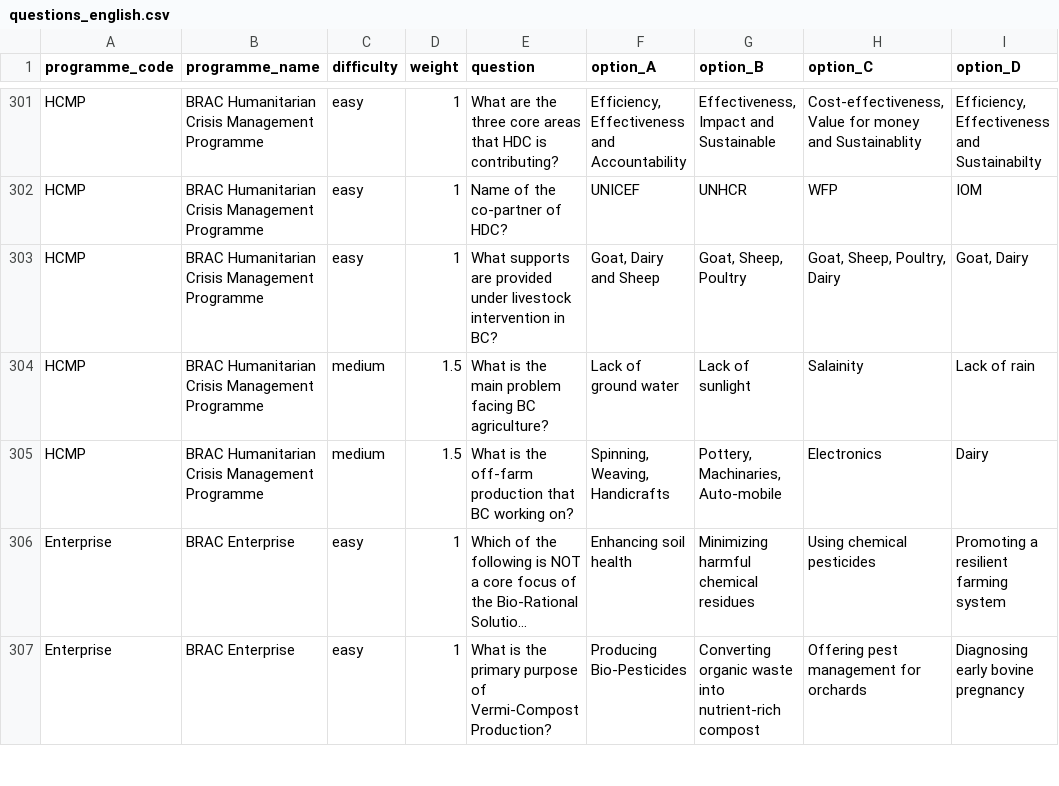
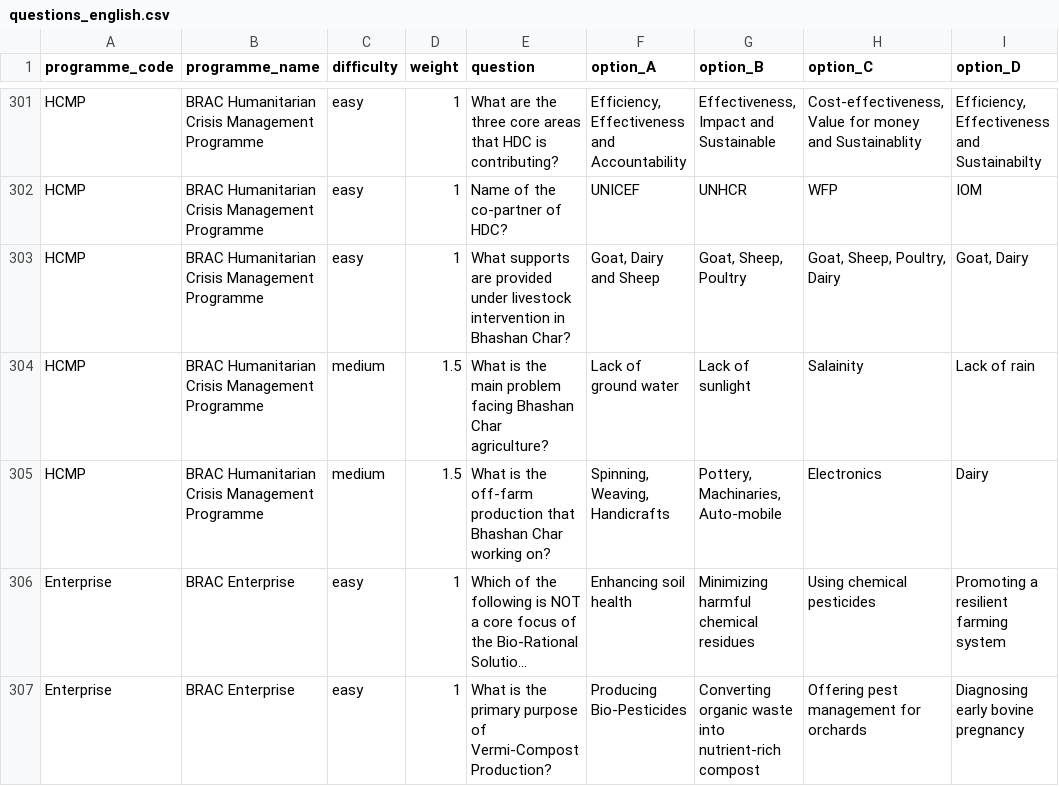
Before and after one commit to Social-Innovation-Lab/Innovation-exhibition-quiz, a CSV file: questions_english.csv, drawn as a sheet; only a part is shown, gaps mark what is left out; long unchanged cells end in …; the diff names each change by its address in the sheet, - before the commit and + after, or states it on an @@ line.

```diff
--- a/questions_english.csv
+++ b/questions_english.csv
-E303 (question): …intervention in BC?
+E303 (question): …intervention in Bhashan Char?
-E304 (question): …problem facing BC agriculture?
+E304 (question): …problem facing Bhashan Char agriculture?
-E305 (question): …production that BC working on?
+E305 (question): …production that Bhashan Char working on?
```
Also changed, not shown: questions_bangla.csv, 5 other files.
